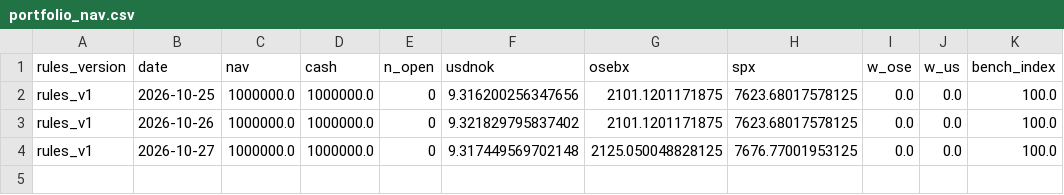
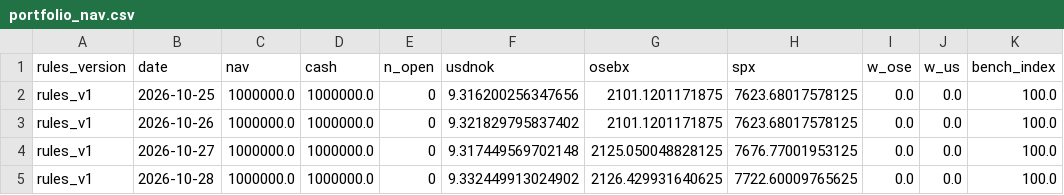
Before and after one commit to Feelwet/signal-tool, a CSV file: logs/portfolio_nav.csv, drawn as a sheet; the diff names each change by its address in the sheet, - before the commit and + after, or states it on an @@ line.

```diff
--- a/logs/portfolio_nav.csv
+++ b/logs/portfolio_nav.csv
+row 5: rules_v1 | 2026-10-28 | 1000000.0 | 1000000.0 | 0 | 9.332449913024902 | 2126.429931640625 | 7722.60009765625 | 0.0 | 0.0 | 100.0
```
Also changed, not shown: logs/categories.csv, logs/gs_index.csv, 6 other files.
